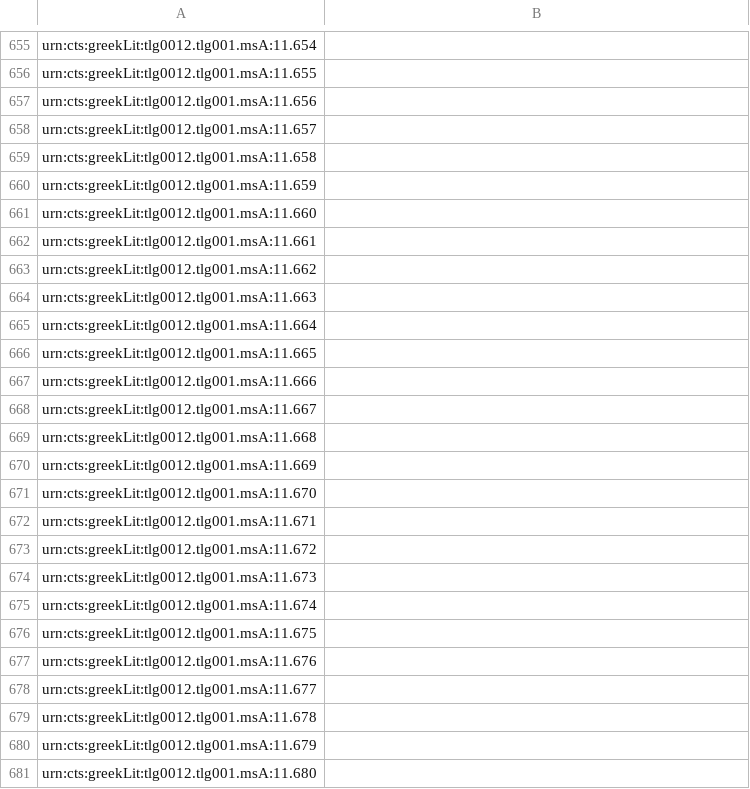
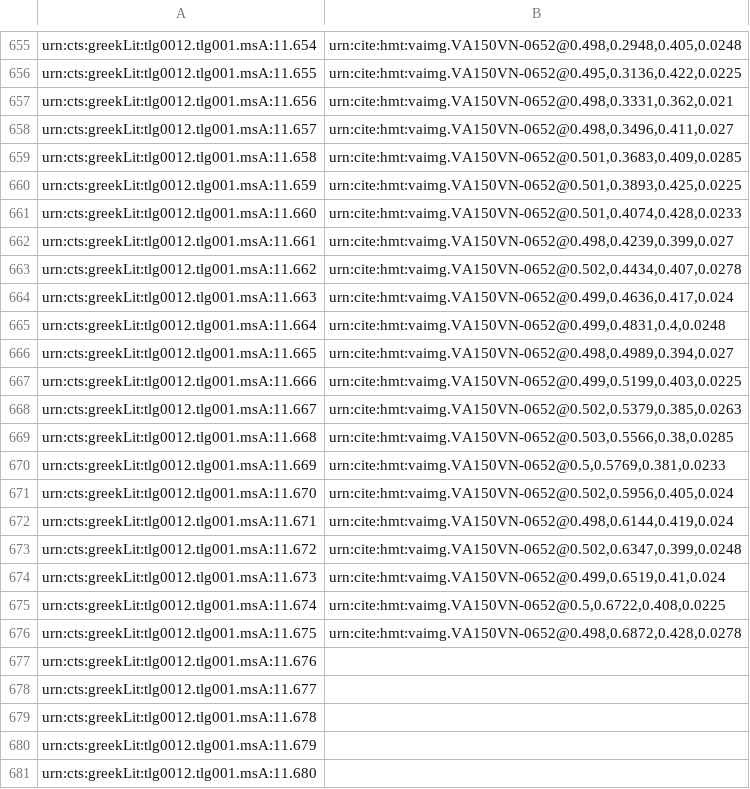
Before and after one commit to HCMID/closed-hmt-iliad11, a CSV file: Indices/data/venA-textToImage-Iliad.csv, drawn as a sheet; only a part is shown, gaps mark what is left out; the diff covers the shown part only; the diff names each change by its address in the sheet, - before the commit and + after, or states it on an @@ line.

```diff
--- a/Indices/data/venA-textToImage-Iliad.csv
+++ b/Indices/data/venA-textToImage-Iliad.csv
-B655: (empty)
+B655: urn:cite:hmt:vaimg.VA150VN-0652@0.498,0.2948,0.405,0.0248
-B656: (empty)
+B656: urn:cite:hmt:vaimg.VA150VN-0652@0.495,0.3136,0.422,0.0225
-B657: (empty)
+B657: urn:cite:hmt:vaimg.VA150VN-0652@0.498,0.3331,0.362,0.021
-B658: (empty)
+B658: urn:cite:hmt:vaimg.VA150VN-0652@0.498,0.3496,0.411,0.027
-B659: (empty)
+B659: urn:cite:hmt:vaimg.VA150VN-0652@0.501,0.3683,0.409,0.0285
-B660: (empty)
+B660: urn:cite:hmt:vaimg.VA150VN-0652@0.501,0.3893,0.425,0.0225
-B661: (empty)
+B661: urn:cite:hmt:vaimg.VA150VN-0652@0.501,0.4074,0.428,0.0233
-B662: (empty)
+B662: urn:cite:hmt:vaimg.VA150VN-0652@0.498,0.4239,0.399,0.027
-B663: (empty)
+B663: urn:cite:hmt:vaimg.VA150VN-0652@0.502,0.4434,0.407,0.0278
-B664: (empty)
+B664: urn:cite:hmt:vaimg.VA150VN-0652@0.499,0.4636,0.417,0.024
-B665: (empty)
+B665: urn:cite:hmt:vaimg.VA150VN-0652@0.499,0.4831,0.4,0.0248
-B666: (empty)
+B666: urn:cite:hmt:vaimg.VA150VN-0652@0.498,0.4989,0.394,0.027
-B667: (empty)
+B667: urn:cite:hmt:vaimg.VA150VN-0652@0.499,0.5199,0.403,0.0225
-B668: (empty)
+B668: urn:cite:hmt:vaimg.VA150VN-0652@0.502,0.5379,0.385,0.0263
-B669: (empty)
+B669: urn:cite:hmt:vaimg.VA150VN-0652@0.503,0.5566,0.38,0.0285
-B670: (empty)
+B670: urn:cite:hmt:vaimg.VA150VN-0652@0.5,0.5769,0.381,0.0233
-B671: (empty)
+B671: urn:cite:hmt:vaimg.VA150VN-0652@0.502,0.5956,0.405,0.024
-B672: (empty)
+B672: urn:cite:hmt:vaimg.VA150VN-0652@0.498,0.6144,0.419,0.024
-B673: (empty)
+B673: urn:cite:hmt:vaimg.VA150VN-0652@0.502,0.6347,0.399,0.0248
-B674: (empty)
+B674: urn:cite:hmt:vaimg.VA150VN-0652@0.499,0.6519,0.41,0.024
-B675: (empty)
+B675: urn:cite:hmt:vaimg.VA150VN-0652@0.5,0.6722,0.408,0.0225
-B676: (empty)
+B676: urn:cite:hmt:vaimg.VA150VN-0652@0.498,0.6872,0.428,0.0278
```
Also changed, not shown: 28 edited cells elsewhere in this file.
